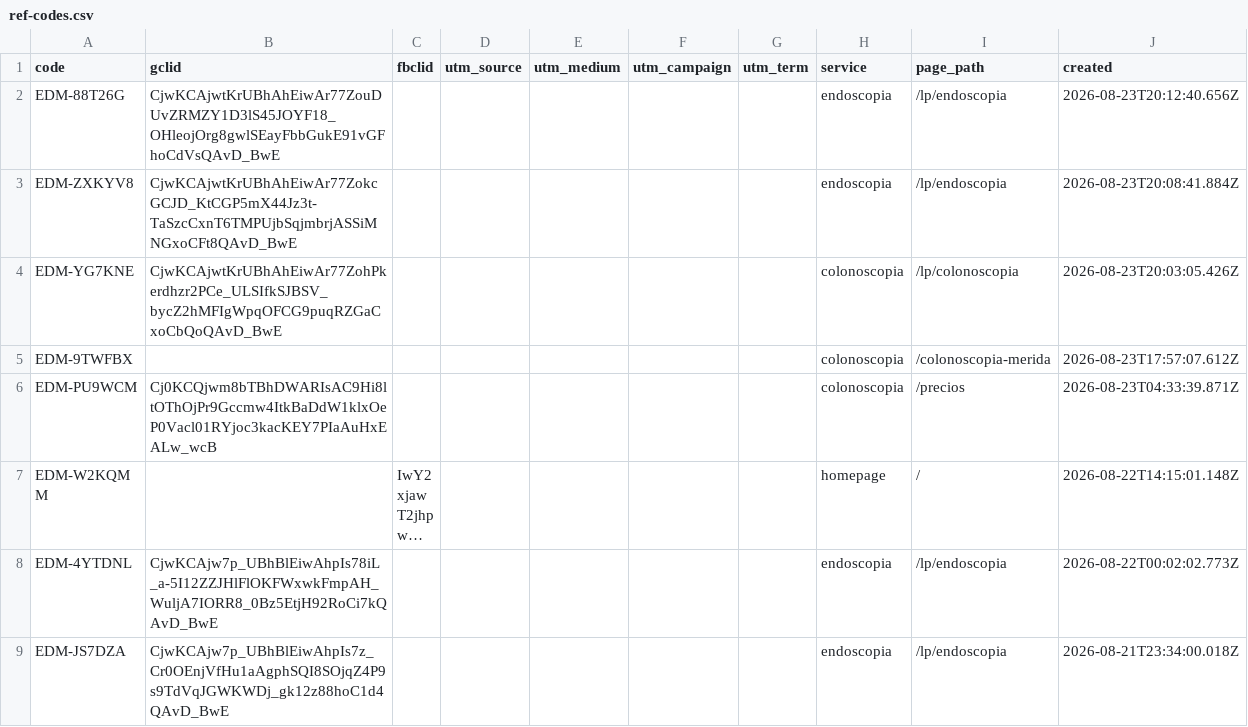
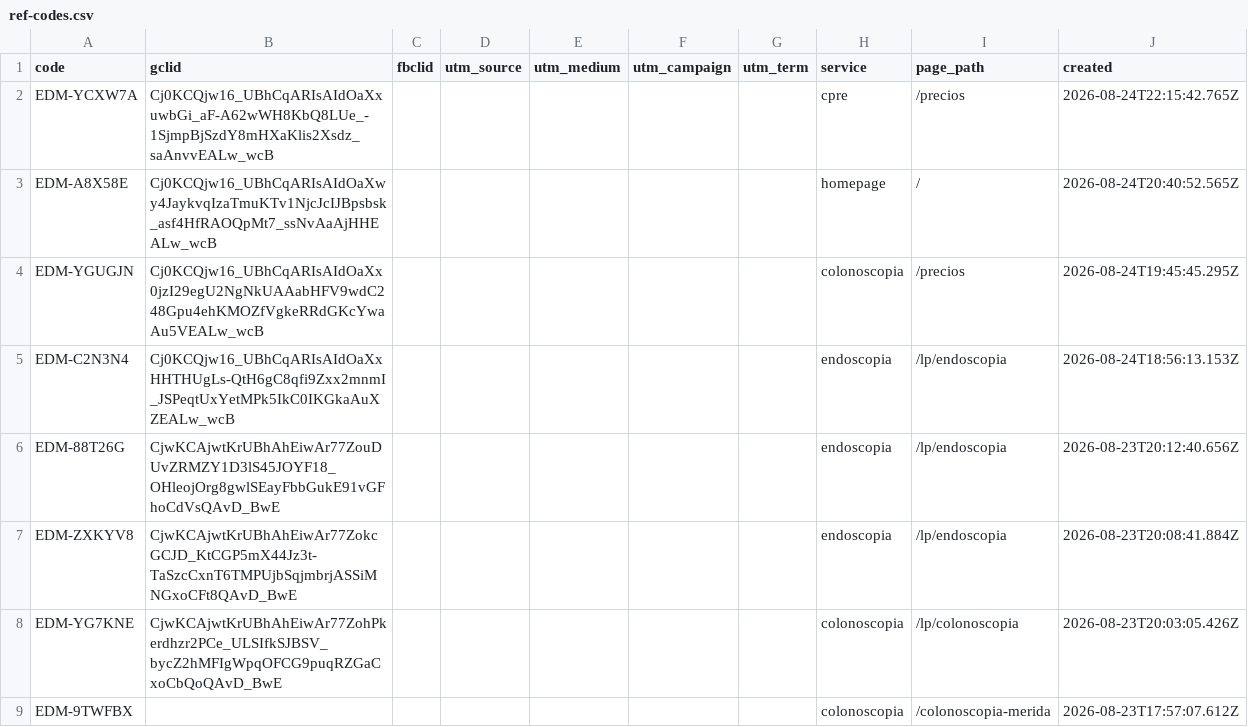
Before and after one commit to warmregards/Endoscopia-del-Mayab, a CSV file: data/ref-codes.csv, drawn as a sheet; only a part is shown; the shorter side is filled out with more unchanged rows; long unchanged cells end in ….

```diff
--- a/data/ref-codes.csv
+++ b/data/ref-codes.csv
@@ -1,2 +1,6 @@
 code,gclid,fbclid,utm_source,utm_medium,utm_campaign,utm_term,service,page_path,created
+EDM-YCXW7A,Cj0KCQjw16_UBhCqARIsAIdOaXxuwbGi_aF-A62wWH8KbQ8LUe_-1SjmpBjSzdY8mHXaKlis2Xsdz_saAnvvEALw_wcB,,,,,,cpre,/precios,2026-08-24T22:15:42.765Z
+EDM-A8X58E,Cj0KCQjw16_UBhCqARIsAIdOaXwy4JaykvqIzaTmuKTv1NjcJcIJBpsbsk_asf4HfRAOQpMt7_ssNvAaAjHHEALw_wcB,,,,,,homepage,/,2026-08-24T20:40:52.565Z
+EDM-YGUGJN,Cj0KCQjw16_UBhCqARIsAIdOaXx0jzI29egU2NgNkUAAabHFV9wdC248Gpu4ehKMOZfVgkeRRdGKcYwaAu5VEALw_wcB,,,,,,colonoscopia,/precios,2026-08-24T19:45:45.295Z
+EDM-C2N3N4,Cj0KCQjw16_UBhCqARIsAIdOaXxHHTHUgLs-QtH6gC8qfi9Zxx2mnmI_JSPeqtUxYetMPk5IkC0IKGkaAuXZEALw_wcB,,,,,,endoscopia,/lp/endoscopia,2026-08-24T18:56:13.153Z
 EDM-88T26G,CjwKCAjwtKrUBhAhEiwAr77ZouDUvZRMZY1D3lS45JOYF18_OHleojOrg8gwlSEayFbbGukE91vGFhoCdVsQAvD_BwE,,,,,,endoscopia,/lp/endoscopia,2026-08-23T20:12:40.656Z
```
